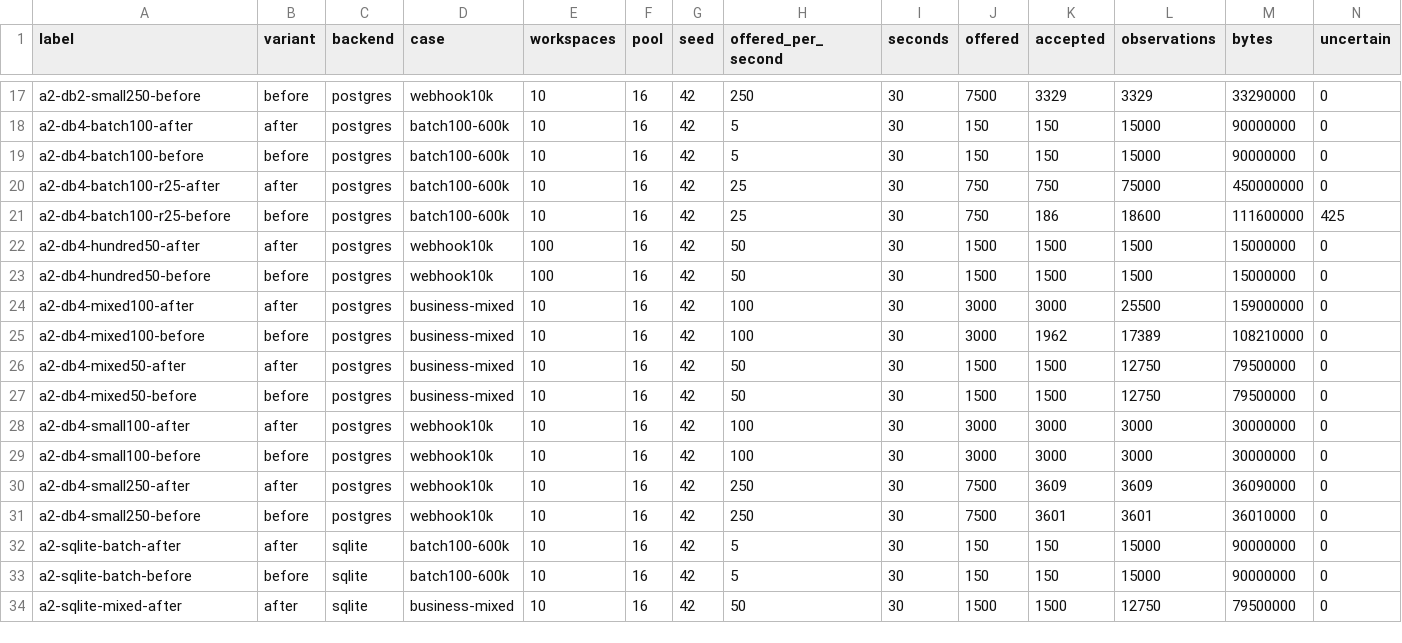
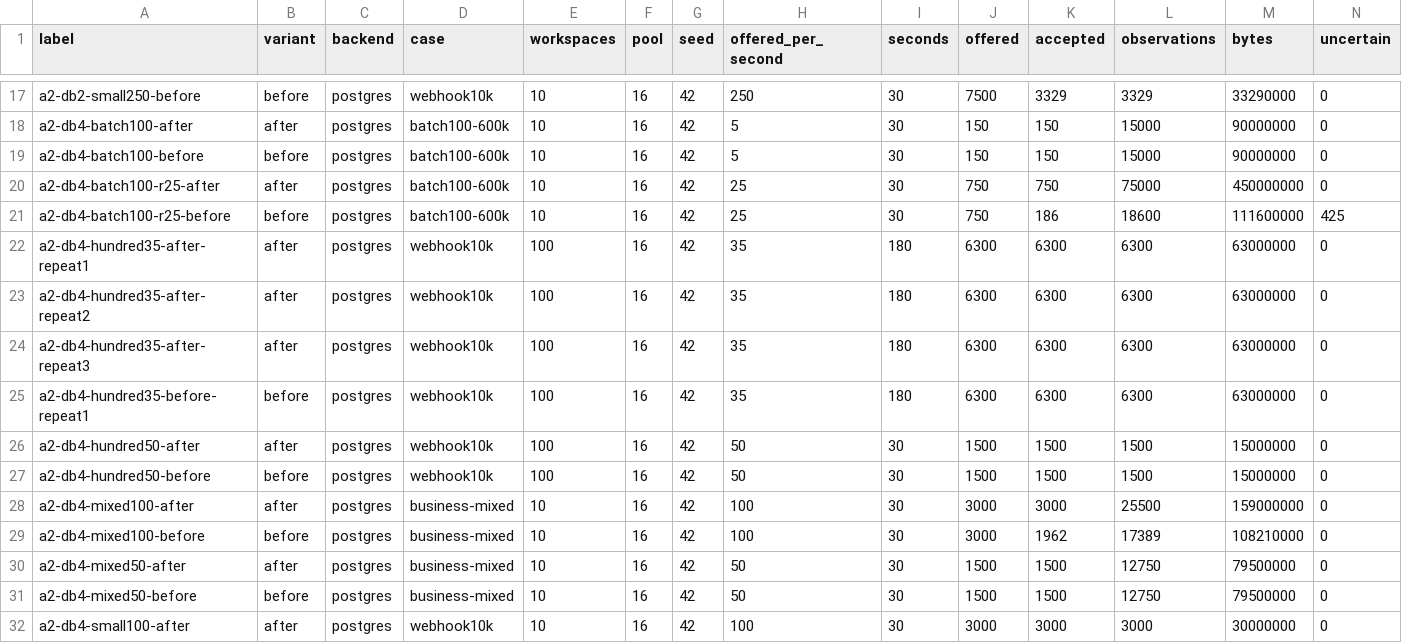
Before and after one commit to ding-labs/ding, a CSV file: benchmarks/push/results/2026-10-16-railway-batching.csv, drawn as a sheet; only a part is shown, gaps mark what is left out; the shorter side is filled out with more unchanged rows; rows hold the shown columns only; the diff names each change by its address in the sheet, - before the commit and + after, or states it on an @@ line.

Commit message:
docs(scale): record passing Railway repetitions and reconcile evidence

```diff
--- a/benchmarks/push/results/2026-10-16-railway-batching.csv
+++ b/benchmarks/push/results/2026-10-16-railway-batching.csv
+row 22: a2-db4-hundred35-after-repeat1 | after | postgres | webhook10k | 100 | 16 | 42 | 35 | 180 | 6300 | 6300 | 6300 | 63000000 | 0
+row 23: a2-db4-hundred35-after-repeat2 | after | postgres | webhook10k | 100 | 16 | 42 | 35 | 180 | 6300 | 6300 | 6300 | 63000000 | 0
+row 24: a2-db4-hundred35-after-repeat3 | after | postgres | webhook10k | 100 | 16 | 42 | 35 | 180 | 6300 | 6300 | 6300 | 63000000 | 0
+row 25: a2-db4-hundred35-before-repeat1 | before | postgres | webhook10k | 100 | 16 | 42 | 35 | 180 | 6300 | 6300 | 6300 | 63000000 | 0
```
Also changed, not shown: 2 other files.
